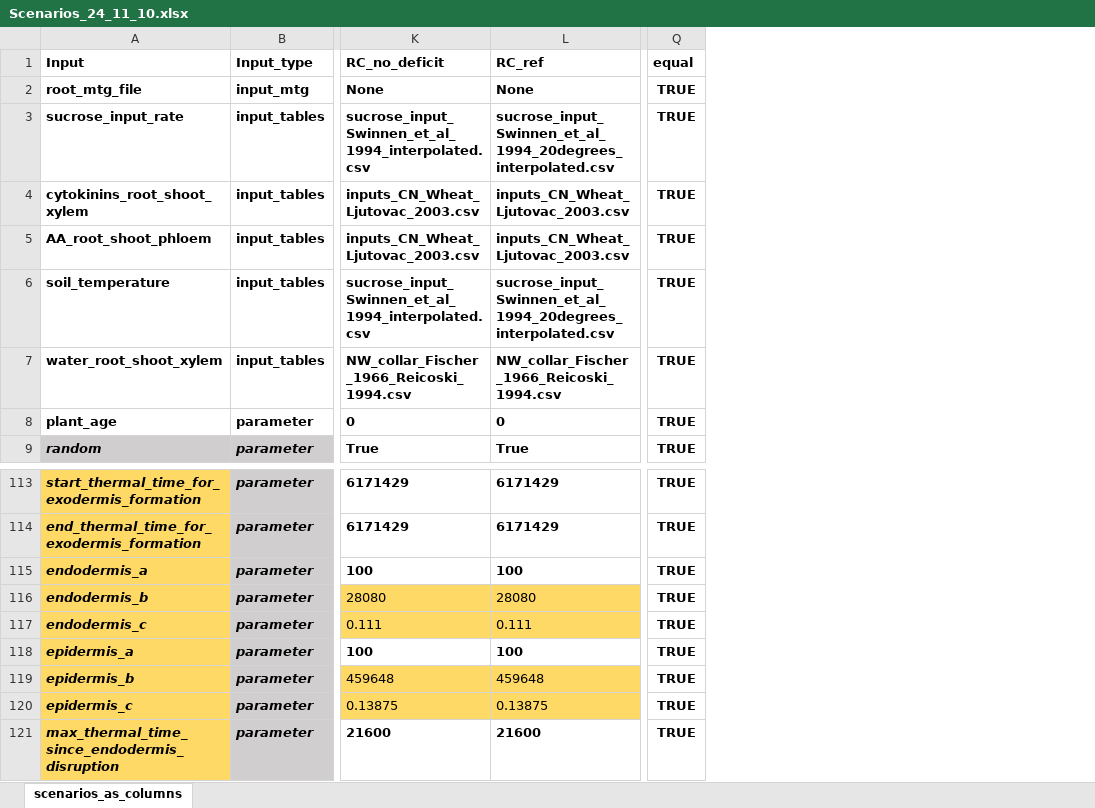
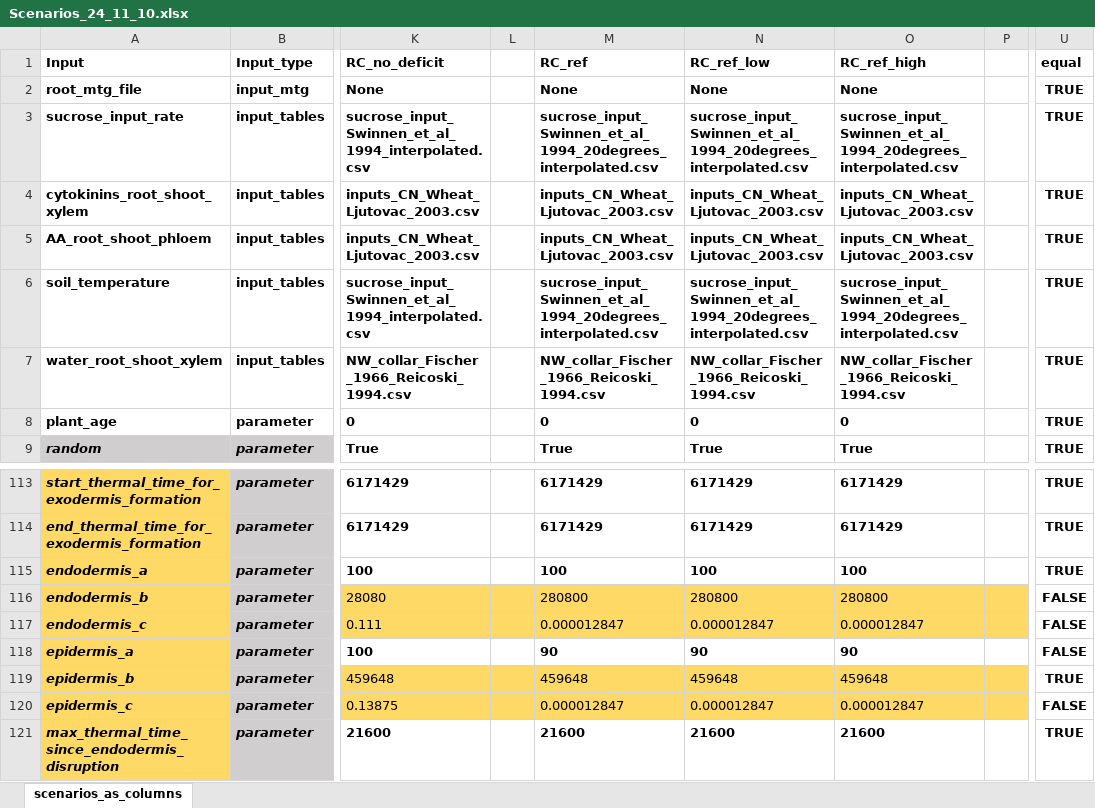
Before and after one commit to GeraultTr/Root_BRIDGES, an Excel workbook: simulations/inputs/Scenarios_24_11_10.xlsx, sheet scenarios_as_columns, drawn as a sheet; only a part is shown, gaps mark what is left out; values as stored, in another font and other column widths than the file's, no borders; conditional formats not drawn; addresses are those after the commit; the diff names each change by its address in the sheet, - before the commit and + after, or states it on an @@ line.

```diff
--- a/simulations/inputs/Scenarios_24_11_10.xlsx (sheet scenarios_as_columns)
+++ b/simulations/inputs/Scenarios_24_11_10.xlsx (sheet scenarios_as_columns)
+column L, empty
+column N (RC_ref_low), rows 2-9: None | sucrose_input_Swinnen_et_al_1994_20degrees_interpolated.csv | inputs_CN_Wheat_Ljutovac_2003.csv | inputs_CN_Wheat_Ljutovac_2003.csv | sucrose_input_Swinnen_et_al_1994_20degrees_interpolated.csv | NW_collar_Fischer_1966_Reicoski_1994.csv | 0 | True; rows 113-121: 6171429 | 6171429 | 100 | 280800 | 0.000012847 | 90 | 459648 | 0.000012847 | 21600
+column O (RC_ref_high), rows 2-9: None | sucrose_input_Swinnen_et_al_1994_20degrees_interpolated.csv | inputs_CN_Wheat_Ljutovac_2003.csv | inputs_CN_Wheat_Ljutovac_2003.csv | sucrose_input_Swinnen_et_al_1994_20degrees_interpolated.csv | NW_collar_Fischer_1966_Reicoski_1994.csv | 0 | True; rows 113-121: 6171429 | 6171429 | 100 | 280800 | 0.000012847 | 90 | 459648 | 0.000012847 | 21600
+column P, empty
-M116 (RC_ref): 28080
+M116 (RC_ref): 280800
-U116:U118 (equal): TRUE
+U116:U118 (equal): FALSE
-M117 (RC_ref): 0.111
+M117 (RC_ref): 0.000012847
-M118 (RC_ref): 100
+M118 (RC_ref): 90
-M120 (RC_ref): 0.13875
+M120 (RC_ref): 0.000012847
-U120 (equal): TRUE
+U120 (equal): FALSE
```
Also changed, not shown: formulas that keep their value, 4 other files.
